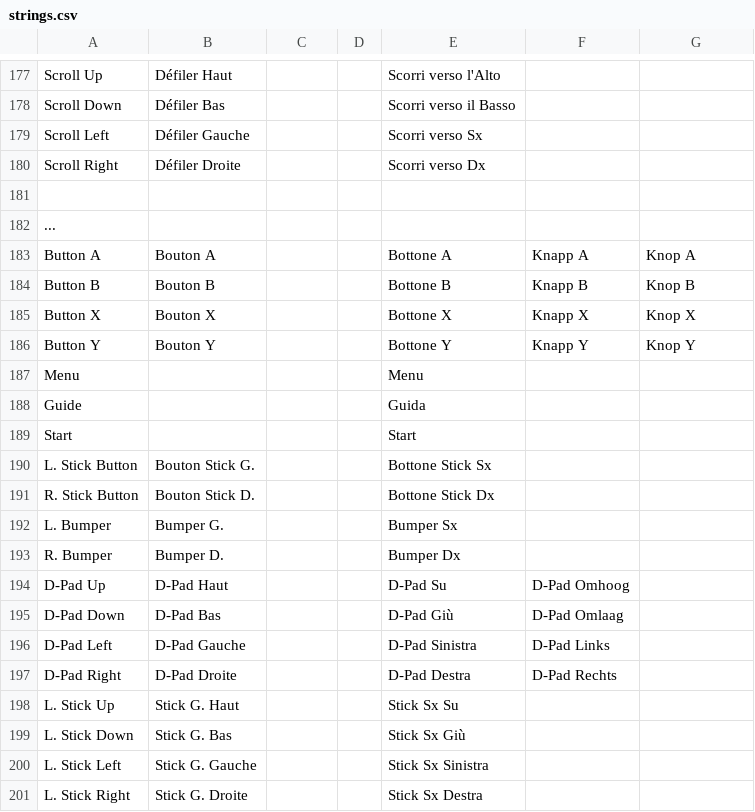
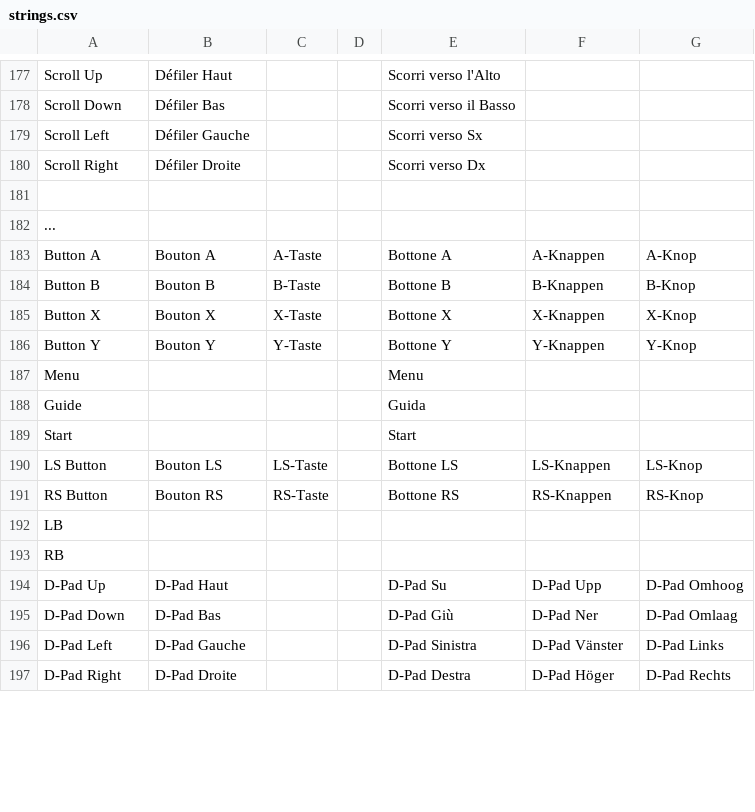
Before and after one commit to jorio/Nanosaur2, a CSV file: Data/System/strings.csv, drawn as a sheet; only a part is shown, gaps mark what is left out; the diff covers the shown part only.

Commit message:
2-column cyclers

```diff
--- a/Data/System/strings.csv
+++ b/Data/System/strings.csv
@@ -199,6 +189,6 @@ Scroll Right,Défiler Droite,,,Scorri verso Dx,,
 ...,,,,,,
-Button A,Bouton A,,,Bottone A,Knapp A,Knop A
-Button B,Bouton B,,,Bottone B,Knapp B,Knop B
-Button X,Bouton X,,,Bottone X,Knapp X,Knop X
-Button Y,Bouton Y,,,Bottone Y,Knapp Y,Knop Y
+Button A,Bouton A,A-Taste,,Bottone A,A-Knappen,A-Knop
+Button B,Bouton B,B-Taste,,Bottone B,B-Knappen,B-Knop
+Button X,Bouton X,X-Taste,,Bottone X,X-Knappen,X-Knop
+Button Y,Bouton Y,Y-Taste,,Bottone Y,Y-Knappen,Y-Knop
 Menu,,,,Menu,,
@@ -206,13 +196,9 @@ Guide,,,,Guida,,
 Start,,,,Start,,
-L. Stick Button,Bouton Stick G.,,,Bottone Stick Sx,,
-R. Stick Button,Bouton Stick D.,,,Bottone Stick Dx,,
-L. Bumper,Bumper G.,,,Bumper Sx,,
-R. Bumper,Bumper D.,,,Bumper Dx,,
-D-Pad Up,D-Pad Haut,,,D-Pad Su,D-Pad Omhoog,
-D-Pad Down,D-Pad Bas,,,D-Pad Giù,D-Pad Omlaag,
-D-Pad Left,D-Pad Gauche,,,D-Pad Sinistra,D-Pad Links,
-D-Pad Right,D-Pad Droite,,,D-Pad Destra,D-Pad Rechts,
-L. Stick Up,Stick G. Haut,,,Stick Sx Su,,
-L. Stick Down,Stick G. Bas,,,Stick Sx Giù,,
-L. Stick Left,Stick G. Gauche,,,Stick Sx Sinistra,,
-L. Stick Right,Stick G. Droite,,,Stick Sx Destra,,
+LS Button,Bouton LS,LS-Taste,,Bottone LS,LS-Knappen,LS-Knop
+RS Button,Bouton RS,RS-Taste,,Bottone RS,RS-Knappen,RS-Knop
+LB,,,,,,
+RB,,,,,,
+D-Pad Up,D-Pad Haut,,,D-Pad Su,D-Pad Upp,D-Pad Omhoog
+D-Pad Down,D-Pad Bas,,,D-Pad Giù,D-Pad Ner,D-Pad Omlaag
+D-Pad Left,D-Pad Gauche,,,D-Pad Sinistra,D-Pad Vänster,D-Pad Links
+D-Pad Right,D-Pad Droite,,,D-Pad Destra,D-Pad Höger,D-Pad Rechts
```
Also changed, not shown: 18 added rows, 14 removed rows and 44 edited cells elsewhere in this file, 8 other files.
